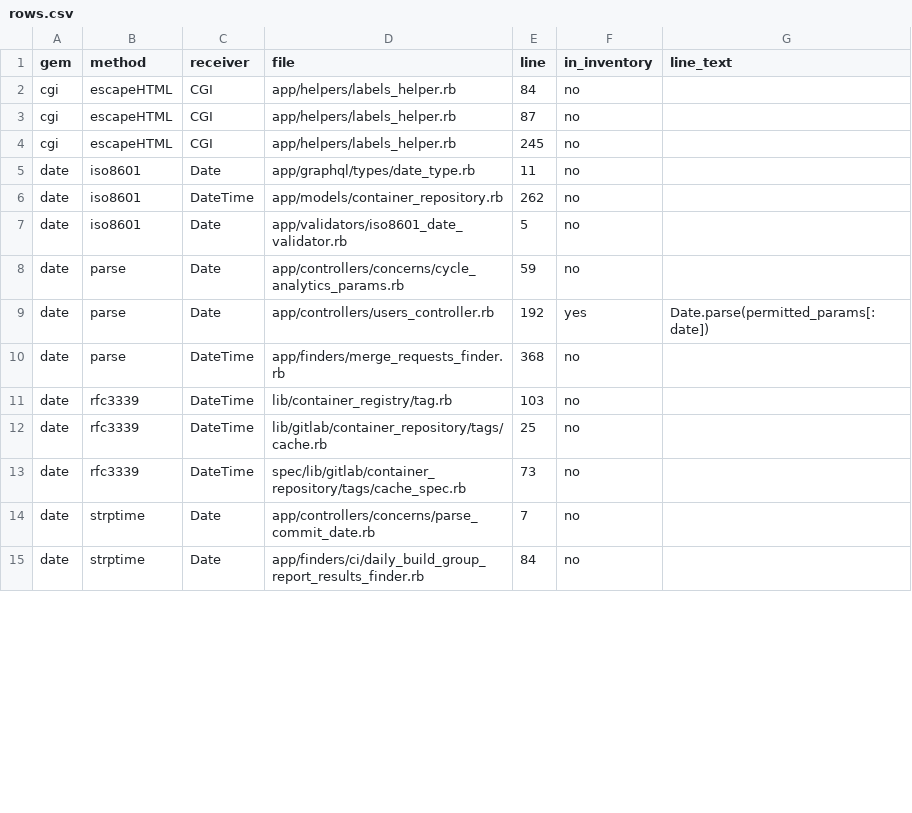
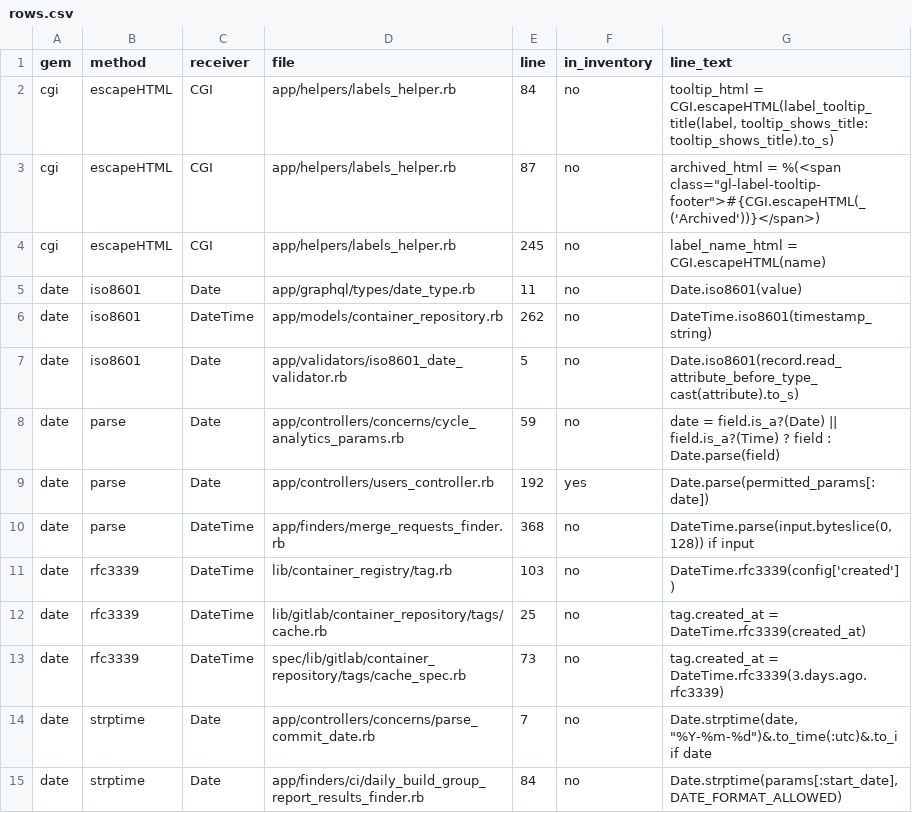
Before and after one commit to 0x73746F70626F74686572696E676D65/gitlab_c_ext_trace, a CSV file: direct-call-sites/rows.csv, drawn as a sheet; only a part is shown; the diff covers the shown part only.

Commit message:
add line text for remaining direct call sites.

```diff
--- a/direct-call-sites/rows.csv
+++ b/direct-call-sites/rows.csv
@@ -1,15 +1,15 @@
 gem,method,receiver,file,line,in_inventory,line_text
-cgi,escapeHTML,CGI,app/helpers/labels_helper.rb,84,no,
-cgi,escapeHTML,CGI,app/helpers/labels_helper.rb,87,no,
-cgi,escapeHTML,CGI,app/helpers/labels_helper.rb,245,no,
-date,iso8601,Date,app/graphql/types/date_type.rb,11,no,
-date,iso8601,DateTime,app/models/container_repository.rb,262,no,
-date,iso8601,Date,app/validators/iso8601_date_validator.rb,5,no,
-date,parse,Date,app/controllers/concerns/cycle_analytics_params.rb,59,no,
+cgi,escapeHTML,CGI,app/helpers/labels_helper.rb,84,no,"    tooltip_html = CGI.escapeHTML(label_tooltip_title(label, tooltip_shows_title: tooltip_shows_title).to_s)"
+cgi,escapeHTML,CGI,app/helpers/labels_helper.rb,87,no,"      archived_html = %(<span class=""gl-label-tooltip-footer"">#{CGI.escapeHTML(_('Archived'))}</span>)"
+cgi,escapeHTML,CGI,app/helpers/labels_helper.rb,245,no,    label_name_html = CGI.escapeHTML(name)
+date,iso8601,Date,app/graphql/types/date_type.rb,11,no,      Date.iso8601(value)
+date,iso8601,DateTime,app/models/container_repository.rb,262,no,    DateTime.iso8601(timestamp_string)
+date,iso8601,Date,app/validators/iso8601_date_validator.rb,5,no,    Date.iso8601(record.read_attribute_before_type_cast(attribute).to_s)
+date,parse,Date,app/controllers/concerns/cycle_analytics_params.rb,59,no,    date = field.is_a?(Date) || field.is_a?(Time) ? field : Date.parse(field)
 date,parse,Date,app/controllers/users_controller.rb,192,yes,      Date.parse(permitted_params[:date])
-date,parse,DateTime,app/finders/merge_requests_finder.rb,368,no,
-date,rfc3339,DateTime,lib/container_registry/tag.rb,103,no,
-date,rfc3339,DateTime,lib/gitlab/container_repository/tags/cache.rb,25,no,
-date,rfc3339,DateTime,spec/lib/gitlab/container_repository/tags/cache_spec.rb,73,no,
-date,strptime,Date,app/controllers/concerns/parse_commit_date.rb,7,no,
-date,strptime,Date,app/finders/ci/daily_build_group_report_results_finder.rb,84,no,
+date,parse,DateTime,app/finders/merge_requests_finder.rb,368,no,"    DateTime.parse(input.byteslice(0, 128)) if input"
+date,rfc3339,DateTime,lib/container_registry/tag.rb,103,no,        DateTime.rfc3339(config['created'])
+date,rfc3339,DateTime,lib/gitlab/container_repository/tags/cache.rb,25,no,              tag.created_at = DateTime.rfc3339(created_at)
+date,rfc3339,DateTime,spec/lib/gitlab/container_repository/tags/cache_spec.rb,73,no,        tag.created_at = DateTime.rfc3339(3.days.ago.rfc3339)
+date,strptime,Date,app/controllers/concerns/parse_commit_date.rb,7,no,"    Date.strptime(date, ""%Y-%m-%d"")&.to_time(:utc)&.to_i if date"
+date,strptime,Date,app/finders/ci/daily_build_group_report_results_finder.rb,84,no,"        Date.strptime(params[:start_date], DATE_FORMAT_ALLOWED)"
```
Also changed, not shown: 16 edited cells elsewhere in this file, 1 other file.
